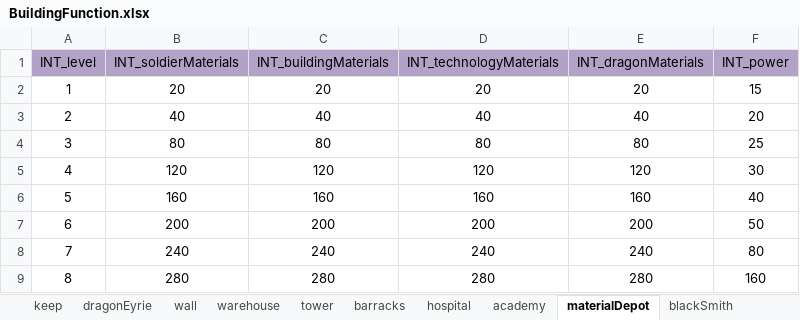
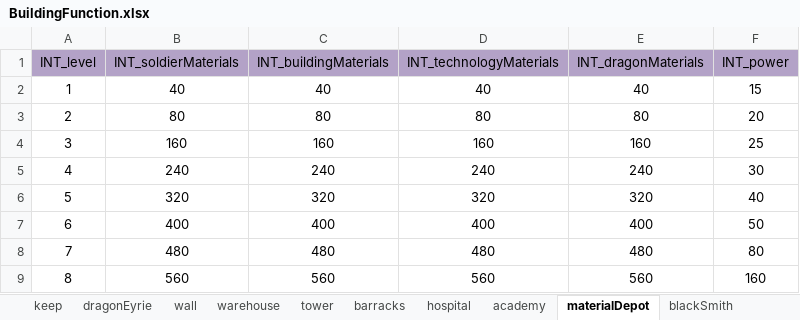
Before and after one commit to ModunZhang/kod_docs, an Excel workbook: datas/shared/BuildingFunction.xlsx, sheet materialDepot, drawn as a sheet; only a part is shown; values as stored, in another font and other column widths than the file's, no borders; the diff covers the shown part only; the diff names each change by its address in the sheet, - before the commit and + after, or states it on an @@ line.

```diff
--- a/datas/shared/BuildingFunction.xlsx (sheet materialDepot)
+++ b/datas/shared/BuildingFunction.xlsx (sheet materialDepot)
-B2 (INT_soldierMaterials): 20
+B2 (INT_soldierMaterials): 40
-C2 (INT_buildingMaterials): 20
+C2 (INT_buildingMaterials): 40
-D2 (INT_technologyMaterials): 20
+D2 (INT_technologyMaterials): 40
-E2 (INT_dragonMaterials): 20
+E2 (INT_dragonMaterials): 40
-B3 (INT_soldierMaterials): 40
+B3 (INT_soldierMaterials): 80
-C3 (INT_buildingMaterials): 40
+C3 (INT_buildingMaterials): 80
-D3 (INT_technologyMaterials): 40
+D3 (INT_technologyMaterials): 80
-E3 (INT_dragonMaterials): 40
+E3 (INT_dragonMaterials): 80
-B4 (INT_soldierMaterials): 80
+B4 (INT_soldierMaterials): 160
-C4 (INT_buildingMaterials): 80
+C4 (INT_buildingMaterials): 160
-D4 (INT_technologyMaterials): 80
+D4 (INT_technologyMaterials): 160
-E4 (INT_dragonMaterials): 80
+E4 (INT_dragonMaterials): 160
-B5 (INT_soldierMaterials): 120
+B5 (INT_soldierMaterials): 240
-C5 (INT_buildingMaterials): 120
+C5 (INT_buildingMaterials): 240
-D5 (INT_technologyMaterials): 120
+D5 (INT_technologyMaterials): 240
-E5 (INT_dragonMaterials): 120
+E5 (INT_dragonMaterials): 240
-B6 (INT_soldierMaterials): 160
+B6 (INT_soldierMaterials): 320
-C6 (INT_buildingMaterials): 160
+C6 (INT_buildingMaterials): 320
-D6 (INT_technologyMaterials): 160
+D6 (INT_technologyMaterials): 320
-E6 (INT_dragonMaterials): 160
+E6 (INT_dragonMaterials): 320
-B7 (INT_soldierMaterials): 200
+B7 (INT_soldierMaterials): 400
-C7 (INT_buildingMaterials): 200
+C7 (INT_buildingMaterials): 400
-D7 (INT_technologyMaterials): 200
+D7 (INT_technologyMaterials): 400
-E7 (INT_dragonMaterials): 200
+E7 (INT_dragonMaterials): 400
-B8 (INT_soldierMaterials): 240
+B8 (INT_soldierMaterials): 480
-C8 (INT_buildingMaterials): 240
+C8 (INT_buildingMaterials): 480
-D8 (INT_technologyMaterials): 240
+D8 (INT_technologyMaterials): 480
-E8 (INT_dragonMaterials): 240
+E8 (INT_dragonMaterials): 480
-B9 (INT_soldierMaterials): 280
+B9 (INT_soldierMaterials): 560
-C9 (INT_buildingMaterials): 280
+C9 (INT_buildingMaterials): 560
-D9 (INT_technologyMaterials): 280
+D9 (INT_technologyMaterials): 560
-E9 (INT_dragonMaterials): 280
+E9 (INT_dragonMaterials): 560
```
Also changed, not shown: 128 edited cells elsewhere in this sheet, sheet toolShop, sheet tradeGuild, sheet keep.
